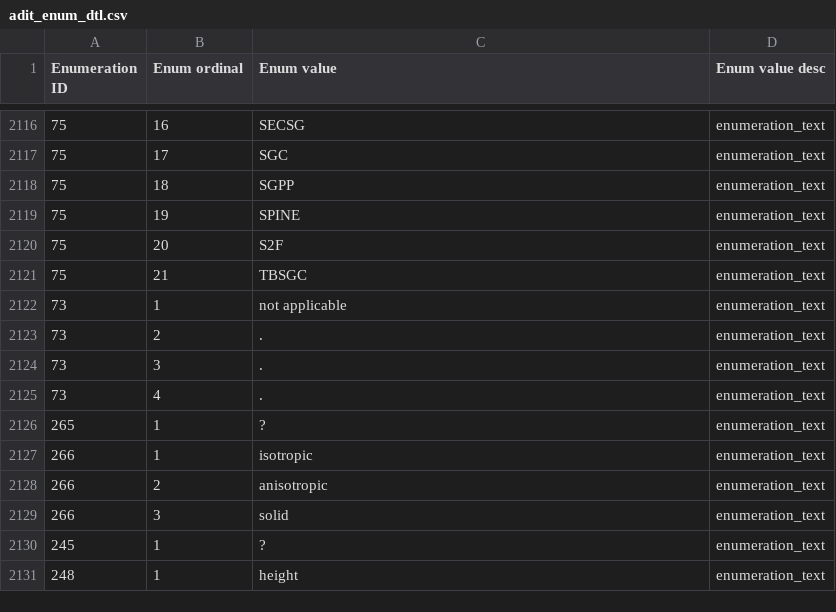
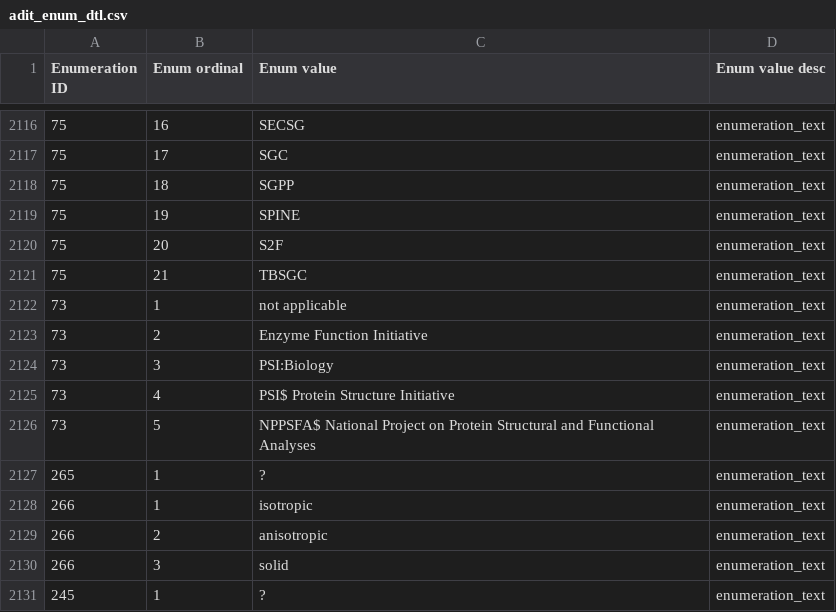
Before and after one commit to bmrb-io/nmr-star-dictionary, a CSV file: bmrb_star_v3_files/adit_input/adit_enum_dtl.csv, drawn as a sheet; only a part is shown, gaps mark what is left out; the shorter side is filled out with more unchanged rows; the diff names each change by its address in the sheet, - before the commit and + after, or states it on an @@ line.

```diff
--- a/bmrb_star_v3_files/adit_input/adit_enum_dtl.csv
+++ b/bmrb_star_v3_files/adit_input/adit_enum_dtl.csv
-C2123 (Enum value): .
+C2123 (Enum value): Enzyme Function Initiative
-C2124 (Enum value): .
+C2124 (Enum value): PSI:Biology
-C2125 (Enum value): .
+C2125 (Enum value): PSI$ Protein Structure Initiative
+row 2126: 73 | 5 | NPPSFA$ National Project on Protein Structural and Functional Analyses | enumeration_text
```
Also changed, not shown: 5 other files.
